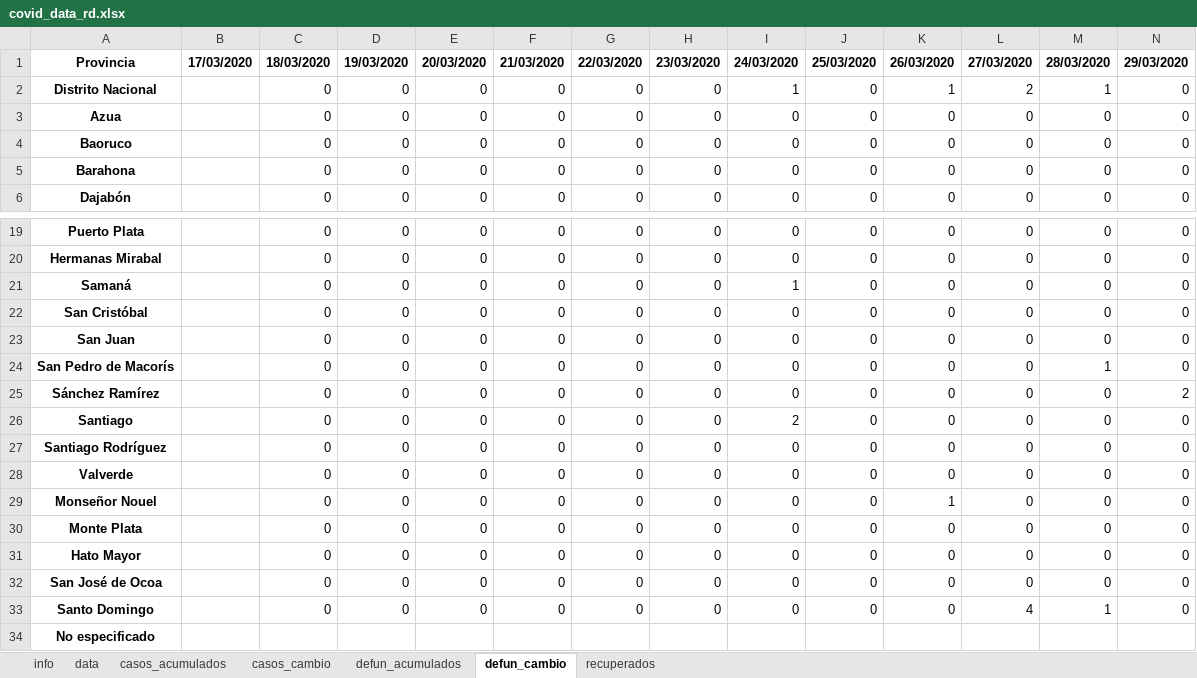
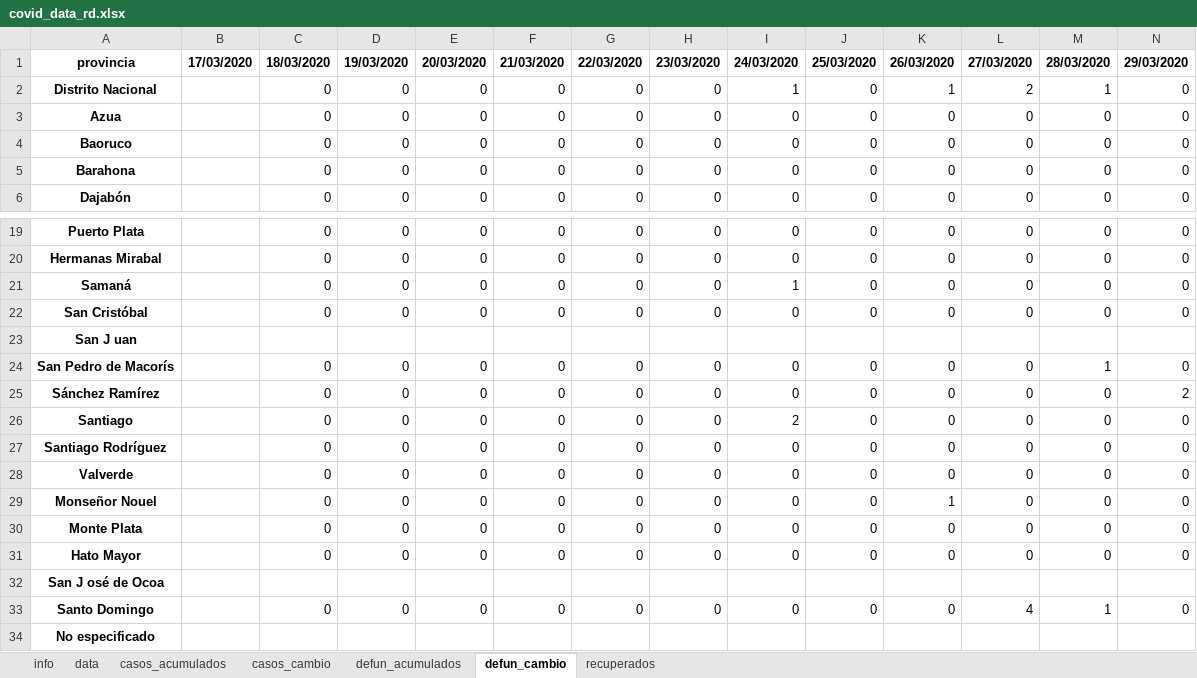
Before and after one commit to gcaff/COVID19-RD, an Excel workbook: data/covid_data_rd.xlsx, sheet defun_cambio, drawn as a sheet; only a part is shown, gaps mark what is left out; values as stored, in another font and other column widths than the file's, no borders; removed rows and columns are numbered as before the commit, all else as after; rows hold the shown columns only; the diff names each change by its address in the sheet, - before the commit and + after, or states it on an @@ line.

```diff
--- a/data/covid_data_rd.xlsx (sheet defun_cambio)
+++ b/data/covid_data_rd.xlsx (sheet defun_cambio)
-A1: Provincia
+A1: provincia
-row 23: San Juan |  | 0 | 0 | 0 | 0 | 0 | 0 | 0 | 0 | 0 | 0 | 0 | 0
+row 23: San J uan
-row 32: San José de Ocoa |  | 0 | 0 | 0 | 0 | 0 | 0 | 0 | 0 | 0 | 0 | 0 | 0
+row 32: San J osé de Ocoa
```
Also changed, not shown: sheet casos_acumulados, sheet defun_acumulados, sheet casos_cambio, sheet recuperados, sheet data, sheet info, 1 other file.
